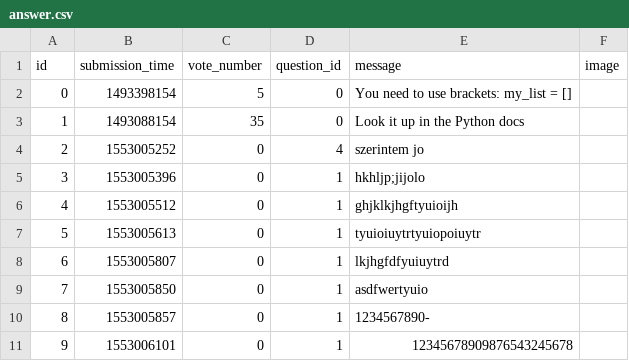
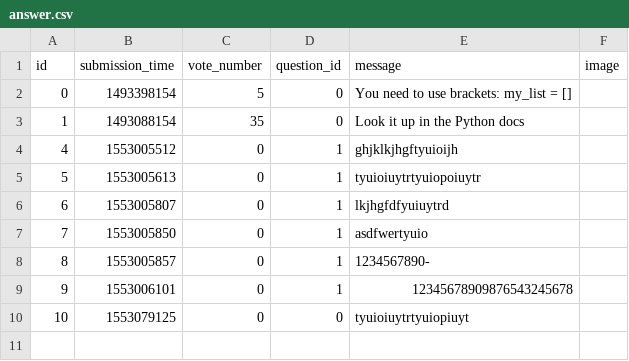
Before and after one commit to fkcreates/ask-mate-python, a CSV file: sample_data/answer.csv, drawn as a sheet; removed rows and columns are numbered as before the commit, all else as after; the diff names each change by its address in the sheet, - before the commit and + after, or states it on an @@ line.

Commit message:
user can delete a question and this option deletes the answers for that question from answer.csv as well

```diff
--- a/sample_data/answer.csv
+++ b/sample_data/answer.csv
-row 4: 2 | 1553005252 | 0 | 4 | szerintem jo
-row 5: 3 | 1553005396 | 0 | 1 | hkhljp;jijolo
+row 10: 10 | 1553079125 | 0 | 0 | tyuioiuytrtyuiopiuyt
```
Also changed, not shown: sample_data/question.csv, 7 other files.
